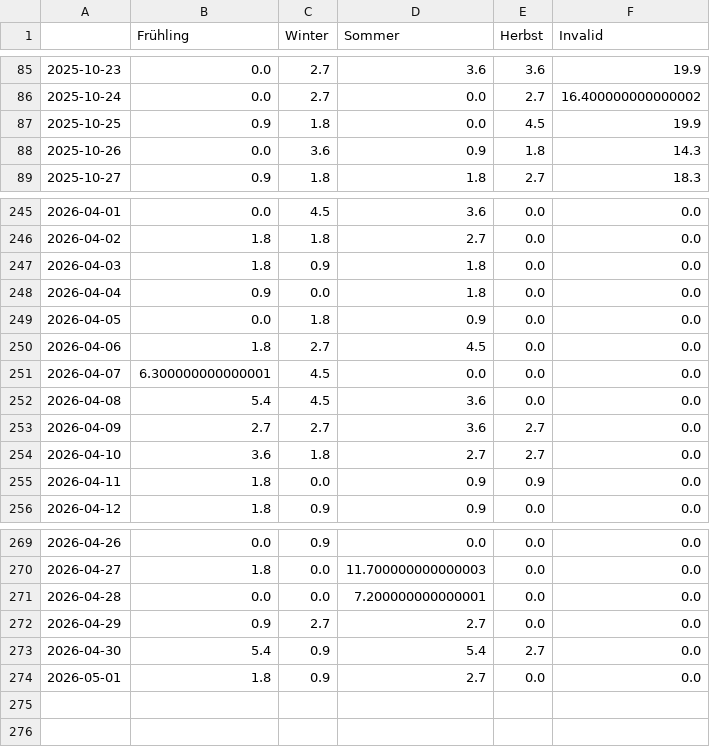
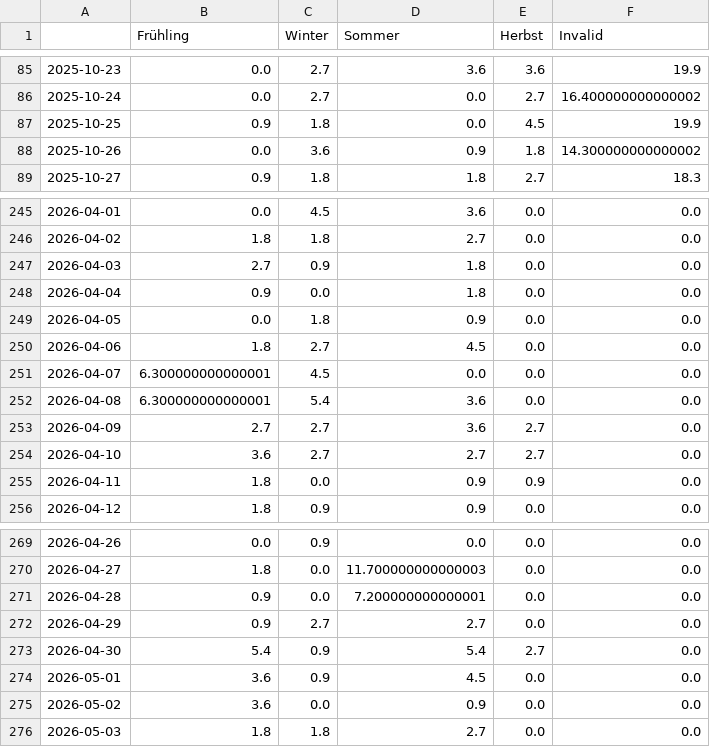
Before and after one commit to newsWhisperer/winterIsComing, a CSV file: csv/topics_date.csv, drawn as a sheet; only a part is shown, gaps mark what is left out.

```diff
--- a/csv/topics_date.csv
+++ b/csv/topics_date.csv
@@ -87,3 +87,3 @@
 2025-10-25,0.9,1.8,0.0,4.5,19.9
-2025-10-26,0.0,3.6,0.9,1.8,14.3
+2025-10-26,0.0,3.6,0.9,1.8,14.300000000000002
 2025-10-27,0.9,1.8,1.8,2.7,18.3
@@ -246,3 +246,3 @@
 2026-04-02,1.8,1.8,2.7,0.0,0.0
-2026-04-03,1.8,0.9,1.8,0.0,0.0
+2026-04-03,2.7,0.9,1.8,0.0,0.0
 2026-04-04,0.9,0.0,1.8,0.0,0.0
@@ -251,5 +251,5 @@
 2026-04-07,6.300000000000001,4.5,0.0,0.0,0.0
-2026-04-08,5.4,4.5,3.6,0.0,0.0
+2026-04-08,6.300000000000001,5.4,3.6,0.0,0.0
 2026-04-09,2.7,2.7,3.6,2.7,0.0
-2026-04-10,3.6,1.8,2.7,2.7,0.0
+2026-04-10,3.6,2.7,2.7,2.7,0.0
 2026-04-11,1.8,0.0,0.9,0.9,0.0
@@ -270,5 +270,7 @@
 2026-04-27,1.8,0.0,11.700000000000003,0.0,0.0
-2026-04-28,0.0,0.0,7.200000000000001,0.0,0.0
+2026-04-28,0.9,0.0,7.200000000000001,0.0,0.0
 2026-04-29,0.9,2.7,2.7,0.0,0.0
 2026-04-30,5.4,0.9,5.4,2.7,0.0
-2026-05-01,1.8,0.9,2.7,0.0,0.0
+2026-05-01,3.6,0.9,4.5,0.0,0.0
+2026-05-02,3.6,0.0,0.9,0.0,0.0
+2026-05-03,1.8,1.8,2.7,0.0,0.0
```
Also changed, not shown: 8 other files.
